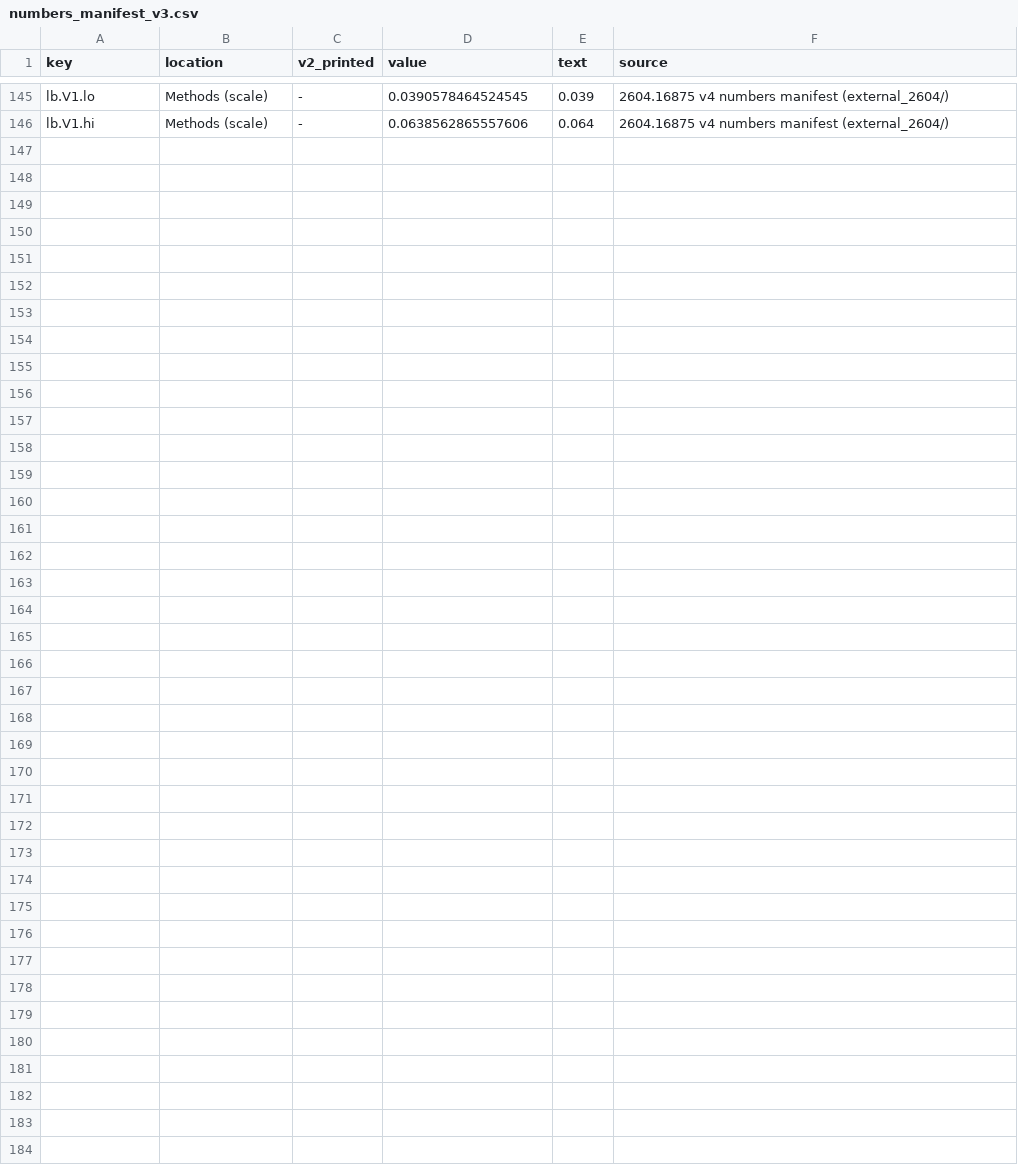
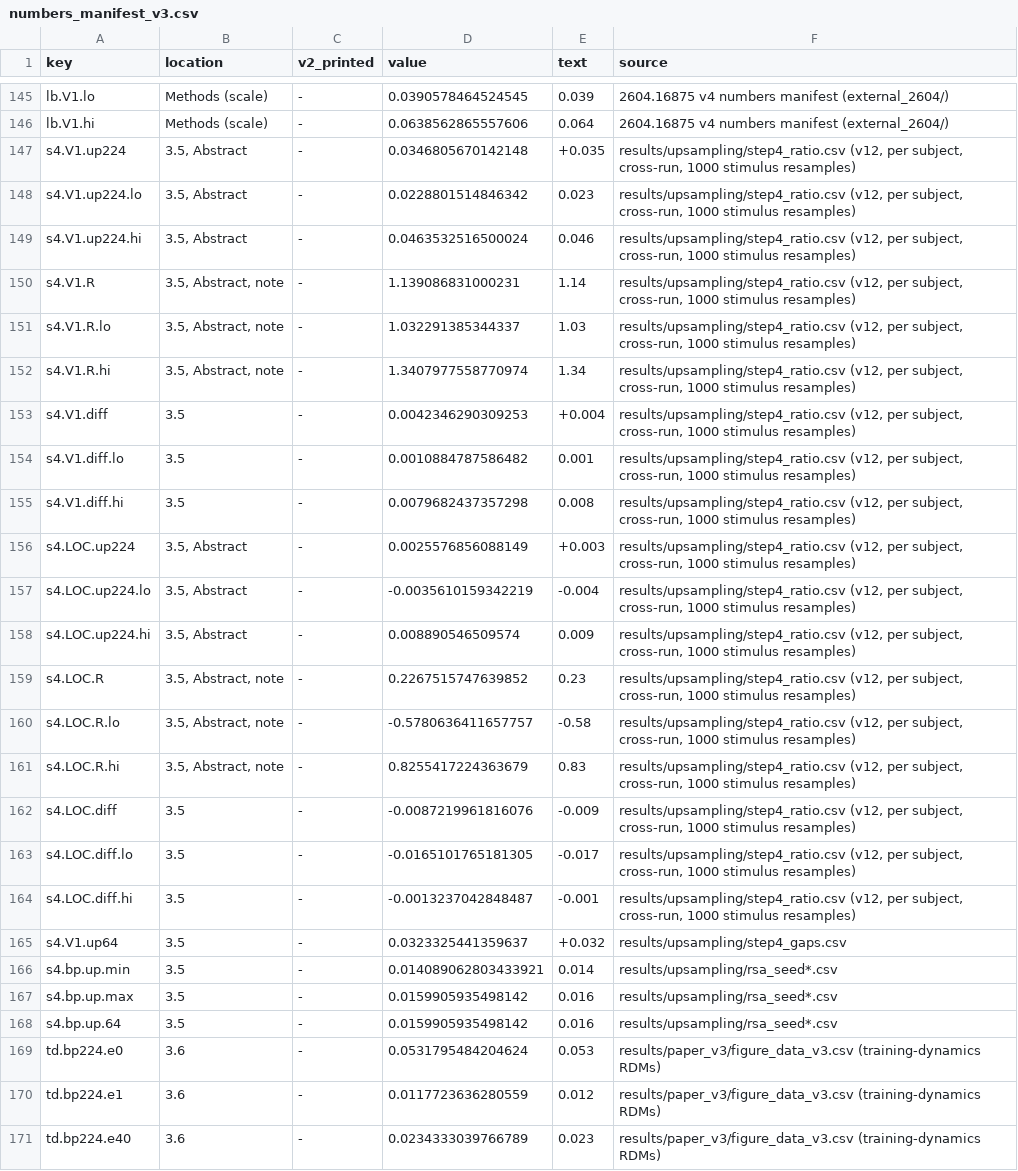
Before and after one commit to nilsleut/evaluation-resolution-rsa, a CSV file: results/paper_v3/numbers_manifest_v3.csv, drawn as a sheet; only a part is shown, gaps mark what is left out; the diff names each change by its address in the sheet, - before the commit and + after, or states it on an @@ line.

Commit message:
2608.12408 v3: section 3.5 corrected, Fig. 1 gap panel, training-dynamics wording
Section 3.5 now reports the upsampling comparison against the criterion fixed before the
analysis (October 2026): with image content limited to 32 px the V1 gap at 224 px is
+0.035 [0.023, 0.046] vs +0.030 [0.018, 0.042] native, R = 1.14 [1.03, 1.34], UP-NAT
+0.004 [0.001, 0.008]; the gap arises once the input exceeds the training resolution,
driven by backprop's decline; content above 32 px narrows it. LOC: advantage invariant to
resolution with native content, gone with content limited (UP-NAT -0.009 [-0.017, -0.001]);
R at LOC marked uninformative. Abstract, discussion, conclusion, contribution 3, future work
and Fig. 7 caption follow; limitation 13 (smoother upsampled images). No blur or band-pass
results. Version note items (vii) and (viii); provenance of the v2 reading in
results/upsampling/V2_35_PROVENANCE.md.

Fig. 1: panel (b) with the paired Random - Backprop gap, native and content-limited, paired
stimulus-bootstrap CIs. Training dynamics: backprop at 224 px drops in the first epoch
(0.053 -> 0.012) and recovers partly (0.023 at epoch 40). Acknowledgements: AI-assistance
sentence. ARXIV_COMMENT.txt added. check_numbers_v3 (with wording lint): no fails;
latexdiff v2 -> v3 rebuilt.

```diff
--- a/results/paper_v3/numbers_manifest_v3.csv
+++ b/results/paper_v3/numbers_manifest_v3.csv
+row 147: s4.V1.up224 | 3.5, Abstract | - | 0.0346805670142148 | +0.035 | results/upsampling/step4_ratio.csv (v12, per subject, cross-run, 1000 stimulus resamples)
+row 148: s4.V1.up224.lo | 3.5, Abstract | - | 0.0228801514846342 | 0.023 | results/upsampling/step4_ratio.csv (v12, per subject, cross-run, 1000 stimulus resamples)
+row 149: s4.V1.up224.hi | 3.5, Abstract | - | 0.0463532516500024 | 0.046 | results/upsampling/step4_ratio.csv (v12, per subject, cross-run, 1000 stimulus resamples)
+row 150: s4.V1.R | 3.5, Abstract, note | - | 1.139086831000231 | 1.14 | results/upsampling/step4_ratio.csv (v12, per subject, cross-run, 1000 stimulus resamples)
+row 151: s4.V1.R.lo | 3.5, Abstract, note | - | 1.032291385344337 | 1.03 | results/upsampling/step4_ratio.csv (v12, per subject, cross-run, 1000 stimulus resamples)
+row 152: s4.V1.R.hi | 3.5, Abstract, note | - | 1.3407977558770974 | 1.34 | results/upsampling/step4_ratio.csv (v12, per subject, cross-run, 1000 stimulus resamples)
+row 153: s4.V1.diff | 3.5 | - | 0.0042346290309253 | +0.004 | results/upsampling/step4_ratio.csv (v12, per subject, cross-run, 1000 stimulus resamples)
+row 154: s4.V1.diff.lo | 3.5 | - | 0.0010884787586482 | 0.001 | results/upsampling/step4_ratio.csv (v12, per subject, cross-run, 1000 stimulus resamples)
+row 155: s4.V1.diff.hi | 3.5 | - | 0.0079682437357298 | 0.008 | results/upsampling/step4_ratio.csv (v12, per subject, cross-run, 1000 stimulus resamples)
+row 156: s4.LOC.up224 | 3.5, Abstract | - | 0.0025576856088149 | +0.003 | results/upsampling/step4_ratio.csv (v12, per subject, cross-run, 1000 stimulus resamples)
+row 157: s4.LOC.up224.lo | 3.5, Abstract | - | -0.0035610159342219 | -0.004 | results/upsampling/step4_ratio.csv (v12, per subject, cross-run, 1000 stimulus resamples)
+row 158: s4.LOC.up224.hi | 3.5, Abstract | - | 0.008890546509574 | 0.009 | results/upsampling/step4_ratio.csv (v12, per subject, cross-run, 1000 stimulus resamples)
+row 159: s4.LOC.R | 3.5, Abstract, note | - | 0.2267515747639852 | 0.23 | results/upsampling/step4_ratio.csv (v12, per subject, cross-run, 1000 stimulus resamples)
+row 160: s4.LOC.R.lo | 3.5, Abstract, note | - | -0.5780636411657757 | -0.58 | results/upsampling/step4_ratio.csv (v12, per subject, cross-run, 1000 stimulus resamples)
+row 161: s4.LOC.R.hi | 3.5, Abstract, note | - | 0.8255417224363679 | 0.83 | results/upsampling/step4_ratio.csv (v12, per subject, cross-run, 1000 stimulus resamples)
+row 162: s4.LOC.diff | 3.5 | - | -0.0087219961816076 | -0.009 | results/upsampling/step4_ratio.csv (v12, per subject, cross-run, 1000 stimulus resamples)
+row 163: s4.LOC.diff.lo | 3.5 | - | -0.0165101765181305 | -0.017 | results/upsampling/step4_ratio.csv (v12, per subject, cross-run, 1000 stimulus resamples)
+row 164: s4.LOC.diff.hi | 3.5 | - | -0.0013237042848487 | -0.001 | results/upsampling/step4_ratio.csv (v12, per subject, cross-run, 1000 stimulus resamples)
+row 165: s4.V1.up64 | 3.5 | - | 0.0323325441359637 | +0.032 | results/upsampling/step4_gaps.csv
+row 166: s4.bp.up.min | 3.5 | - | 0.014089062803433921 | 0.014 | results/upsampling/rsa_seed*.csv
+row 167: s4.bp.up.max | 3.5 | - | 0.0159905935498142 | 0.016 | results/upsampling/rsa_seed*.csv
+row 168: s4.bp.up.64 | 3.5 | - | 0.0159905935498142 | 0.016 | results/upsampling/rsa_seed*.csv
+row 169: td.bp224.e0 | 3.6 | - | 0.0531795484204624 | 0.053 | results/paper_v3/figure_data_v3.csv (training-dynamics RDMs)
+row 170: td.bp224.e1 | 3.6 | - | 0.0117723636280559 | 0.012 | results/paper_v3/figure_data_v3.csv (training-dynamics RDMs)
+row 171: td.bp224.e40 | 3.6 | - | 0.0234333039766789 | 0.023 | results/paper_v3/figure_data_v3.csv (training-dynamics RDMs)
```
Also changed, not shown: 16 other files.
